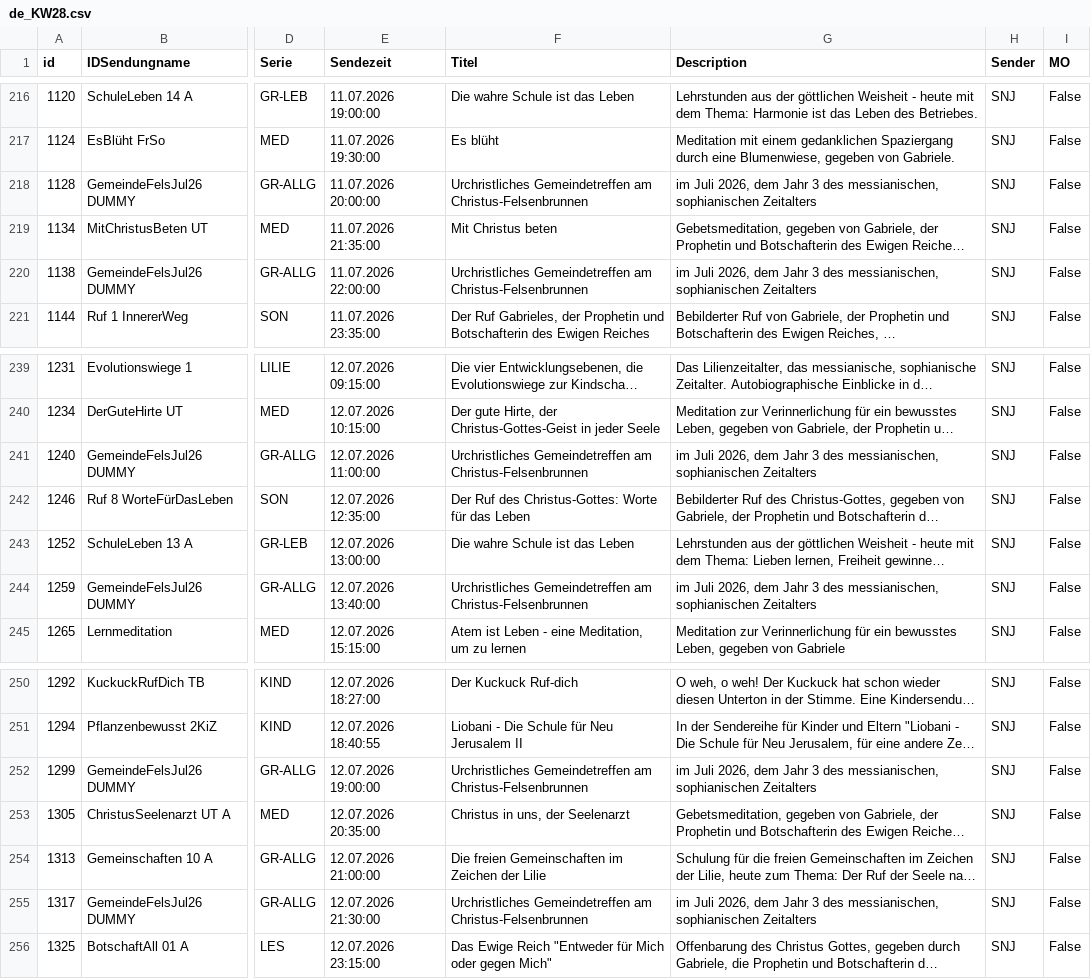
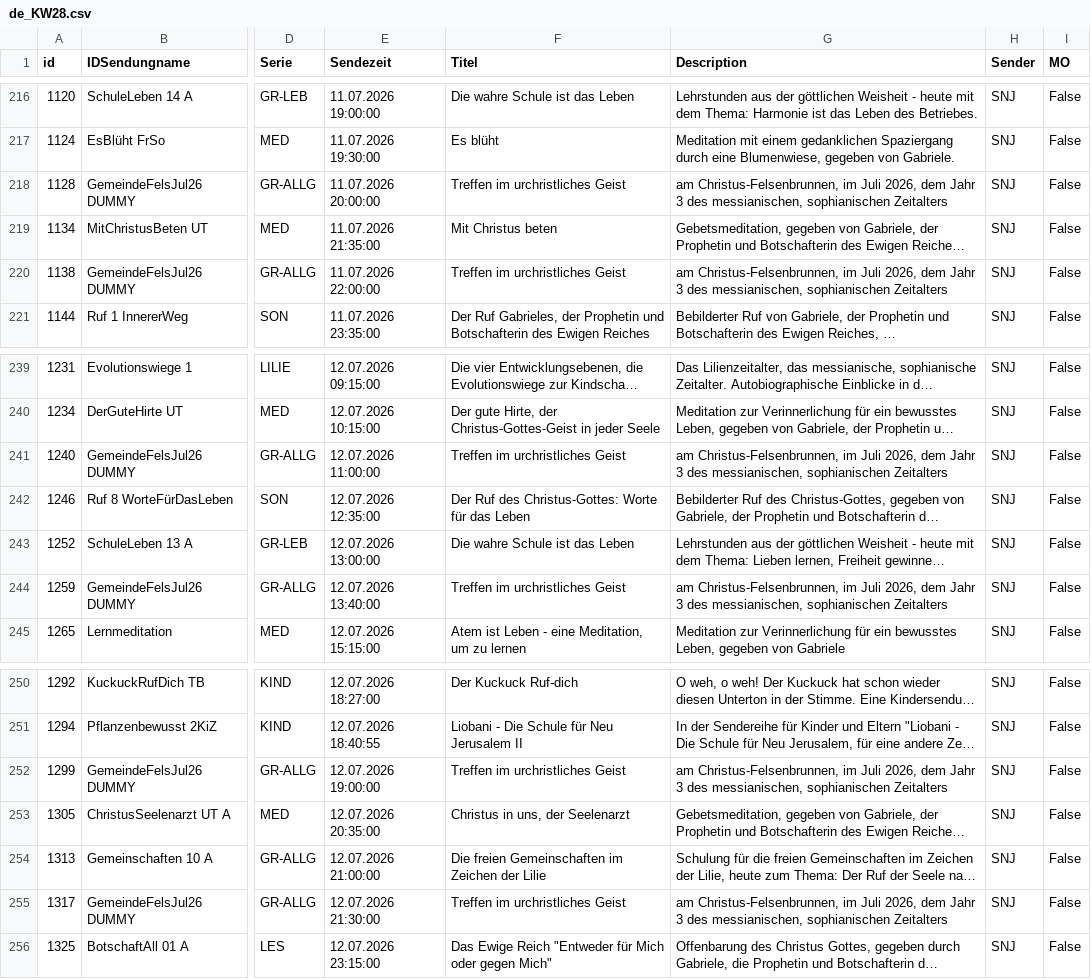
Before and after one commit to benevenstanciano/xml-tv-santec, a CSV file: data/csv/de_KW28.csv, drawn as a sheet; only a part is shown, gaps mark what is left out; long unchanged cells end in …; the diff names each change by its address in the sheet, - before the commit and + after, or states it on an @@ line.

```diff
--- a/data/csv/de_KW28.csv
+++ b/data/csv/de_KW28.csv
-F218 (Titel): Urchristliches Gemeindetreffen am Christus-Felsenbrunnen
+F218 (Titel): Treffen im urchristliches Geist
-G218 (Description): im Juli…
+G218 (Description): am Christus-Felsenbrunnen, im Juli…
-F220 (Titel): Urchristliches Gemeindetreffen am Christus-Felsenbrunnen
+F220 (Titel): Treffen im urchristliches Geist
-G220 (Description): im Juli…
+G220 (Description): am Christus-Felsenbrunnen, im Juli…
-F241 (Titel): Urchristliches Gemeindetreffen am Christus-Felsenbrunnen
+F241 (Titel): Treffen im urchristliches Geist
-G241 (Description): im Juli…
+G241 (Description): am Christus-Felsenbrunnen, im Juli…
-F244 (Titel): Urchristliches Gemeindetreffen am Christus-Felsenbrunnen
+F244 (Titel): Treffen im urchristliches Geist
-G244 (Description): im Juli…
+G244 (Description): am Christus-Felsenbrunnen, im Juli…
-F252 (Titel): Urchristliches Gemeindetreffen am Christus-Felsenbrunnen
+F252 (Titel): Treffen im urchristliches Geist
-G252 (Description): im Juli…
+G252 (Description): am Christus-Felsenbrunnen, im Juli…
-F255 (Titel): Urchristliches Gemeindetreffen am Christus-Felsenbrunnen
+F255 (Titel): Treffen im urchristliches Geist
-G255 (Description): im Juli…
+G255 (Description): am Christus-Felsenbrunnen, im Juli…
```
Also changed, not shown: 13 other files.
